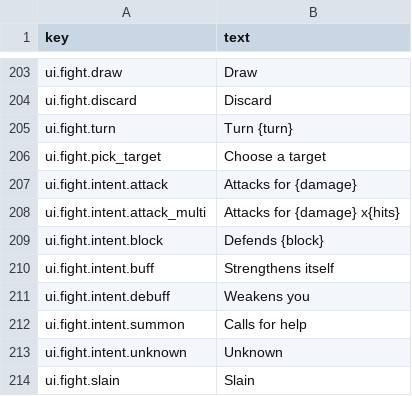
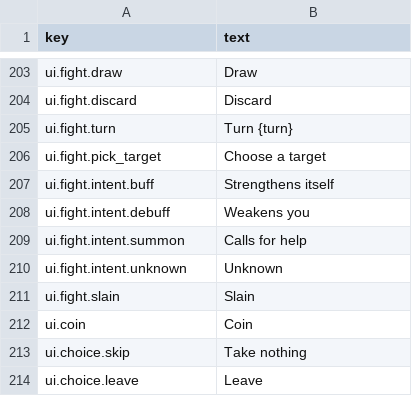
Before and after one commit to moura-code/ghost-guild, a CSV file: data/strings/en.csv, drawn as a sheet; only a part is shown, gaps mark what is left out; the shorter side is filled out with more unchanged rows; the diff names each change by its address in the sheet, - before the commit and + after, or states it on an @@ line.

```diff
--- a/data/strings/en.csv
+++ b/data/strings/en.csv
-row 207: ui.fight.intent.attack | Attacks for {damage}
-row 208: ui.fight.intent.attack_multi | Attacks for {damage} x{hits}
-row 209: ui.fight.intent.block | Defends {block}
```
Also changed, not shown: 47 other files.
